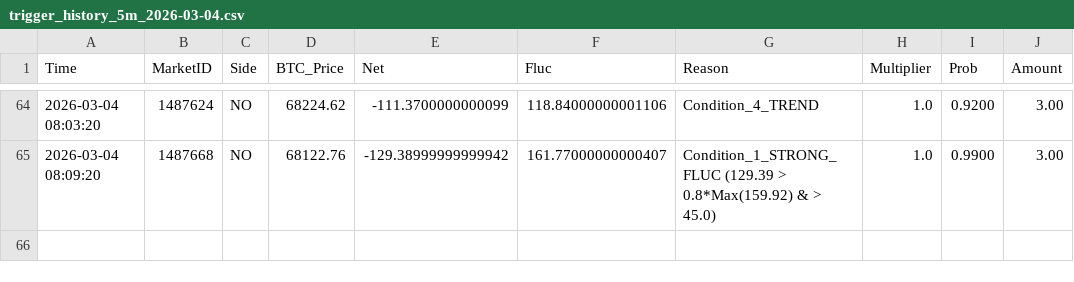
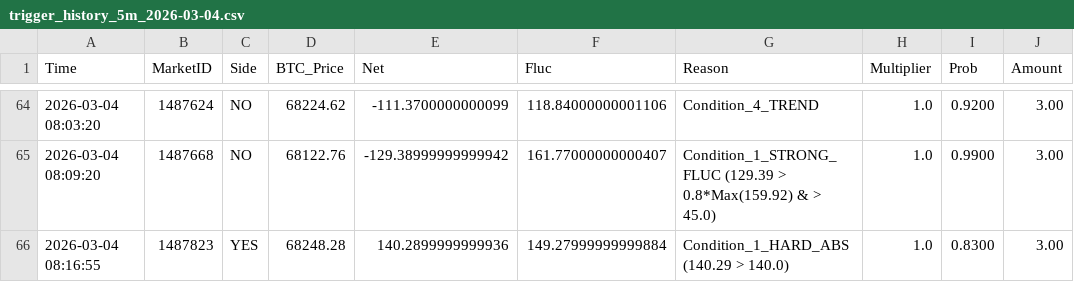
Before and after one commit to 649922737/polymarket, a CSV file: trigger_history_5m_2026-03-04.csv, drawn as a sheet; only a part is shown, gaps mark what is left out.

Commit message:
upload new log

```diff
--- a/trigger_history_5m_2026-03-04.csv
+++ b/trigger_history_5m_2026-03-04.csv
@@ -65 +65,2 @@ Time,MarketID,Side,BTC_Price,Net,Fluc,Reason,Multiplier,Prob,Amount
 2026-03-04 08:09:20,1487668,NO,68122.76,-129.38999999999942,161.77000000000407,Condition_1_STRONG_FLUC (129.39 > 0.8*Max(159.92) & > 45.0),1.0,0.9900,3.00
+2026-03-04 08:16:55,1487823,YES,68248.28,140.2899999999936,149.27999999999884,Condition_1_HARD_ABS (140.29 > 140.0),1.0,0.8300,3.00
```
